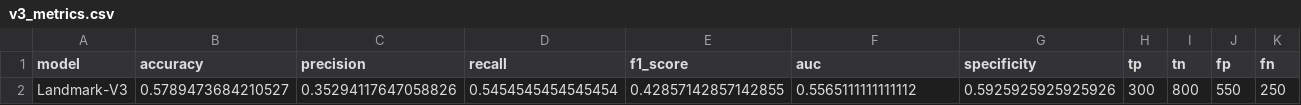
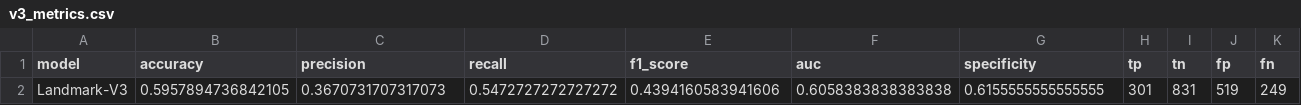
Before and after one commit to mariahenriksen1/Thesis-new, a CSV file: landmark_v3_results/v3_metrics.csv, drawn as a sheet; removed rows and columns are numbered as before the commit, all else as after; the diff names each change by its address in the sheet, - before the commit and + after, or states it on an @@ line.

```diff
--- a/landmark_v3_results/v3_metrics.csv
+++ b/landmark_v3_results/v3_metrics.csv
-row 2: Landmark-V3 | 0.5789473684210527 | 0.35294117647058826 | 0.5454545454545454 | 0.42857142857142855 | 0.5565111111111112 | 0.5925925925925926 | 300 | 800 | 550 | 250
+row 2: Landmark-V3 | 0.5957894736842105 | 0.3670731707317073 | 0.5472727272727272 | 0.4394160583941606 | 0.6058383838383838 | 0.6155555555555555 | 301 | 831 | 519 | 249
```
Also changed, not shown: 6 other files.
